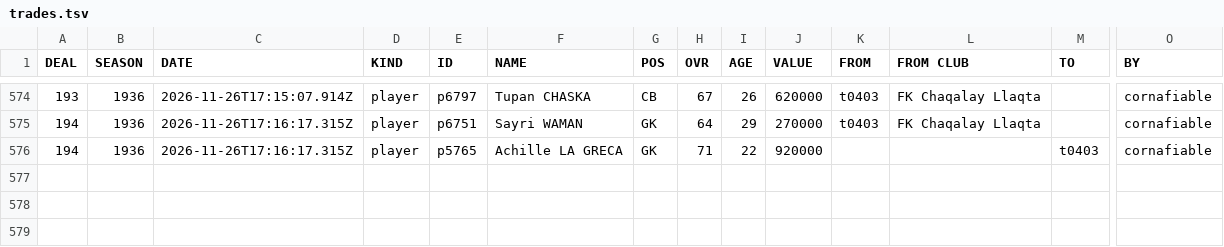
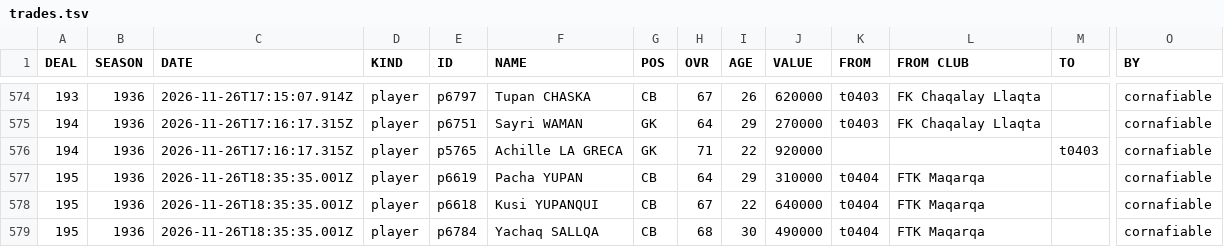
Before and after one commit to auroruse/avium-football-engine, a TSV file: public/avium/pstats/trades.tsv, drawn as a sheet; only a part is shown, gaps mark what is left out; rows hold the shown columns only; the diff names each change by its address in the sheet, - before the commit and + after, or states it on an @@ line.

```diff
--- a/public/avium/pstats/trades.tsv
+++ b/public/avium/pstats/trades.tsv
+row 577: 195 | 1936 | 2026-11-26T18:35:35.001Z | player | p6619 | Pacha YUPAN | CB | 64 | 29 | 310000 | t0404 | FTK Maqarqa |  | cornafiable
+row 578: 195 | 1936 | 2026-11-26T18:35:35.001Z | player | p6618 | Kusi YUPANQUI | CB | 67 | 22 | 640000 | t0404 | FTK Maqarqa |  | cornafiable
+row 579: 195 | 1936 | 2026-11-26T18:35:35.001Z | player | p6784 | Yachaq SALLQA | CB | 68 | 30 | 490000 | t0404 | FTK Maqarqa |  | cornafiable
```
Also changed, not shown: src/presets/ANT.tsv, 2 other files.
